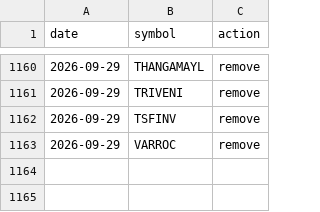
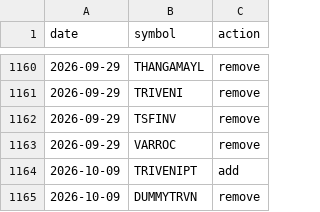
Before and after one commit to Er-Shankar/strategy-dashboard, a CSV file: changes_microcap250.csv, drawn as a sheet; only a part is shown, gaps mark what is left out.

```diff
--- a/changes_microcap250.csv
+++ b/changes_microcap250.csv
@@ -1163 +1163,3 @@ date,symbol,action
 2026-09-29,VARROC,remove
+2026-10-09,TRIVENIPT,add
+2026-10-09,DUMMYTRVN,remove
```
Also changed, not shown: microcap250_current.csv, universe_membership.csv, 1 other file.
